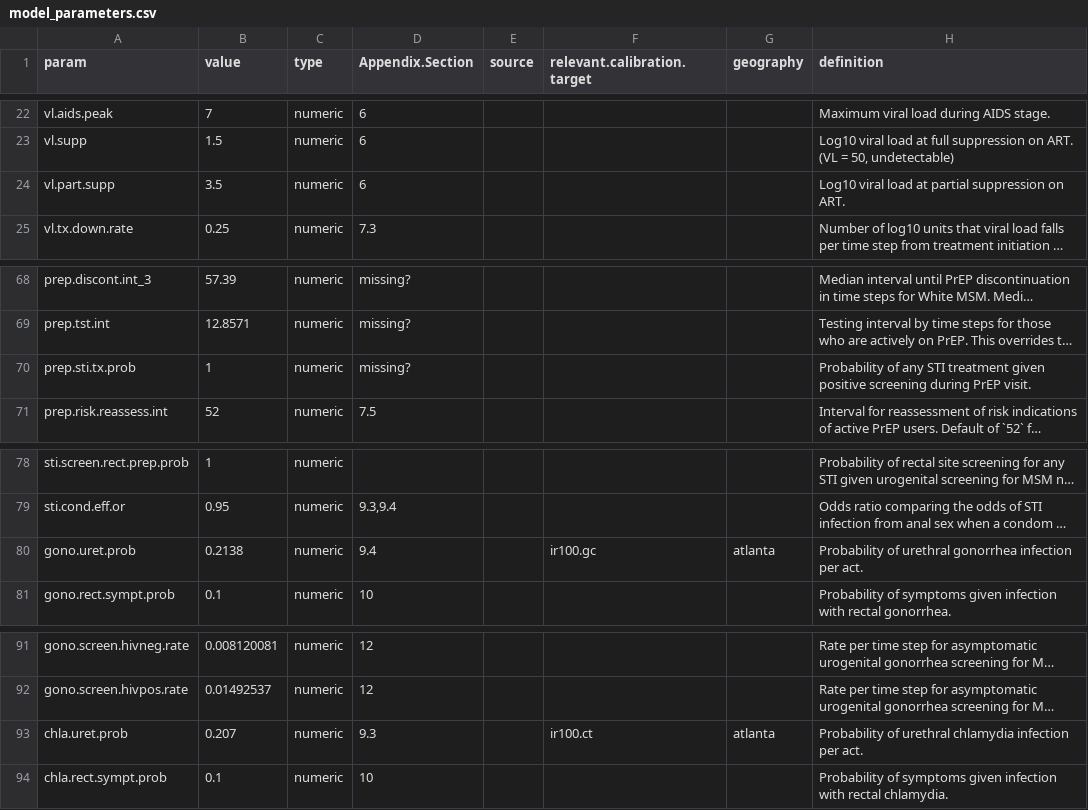
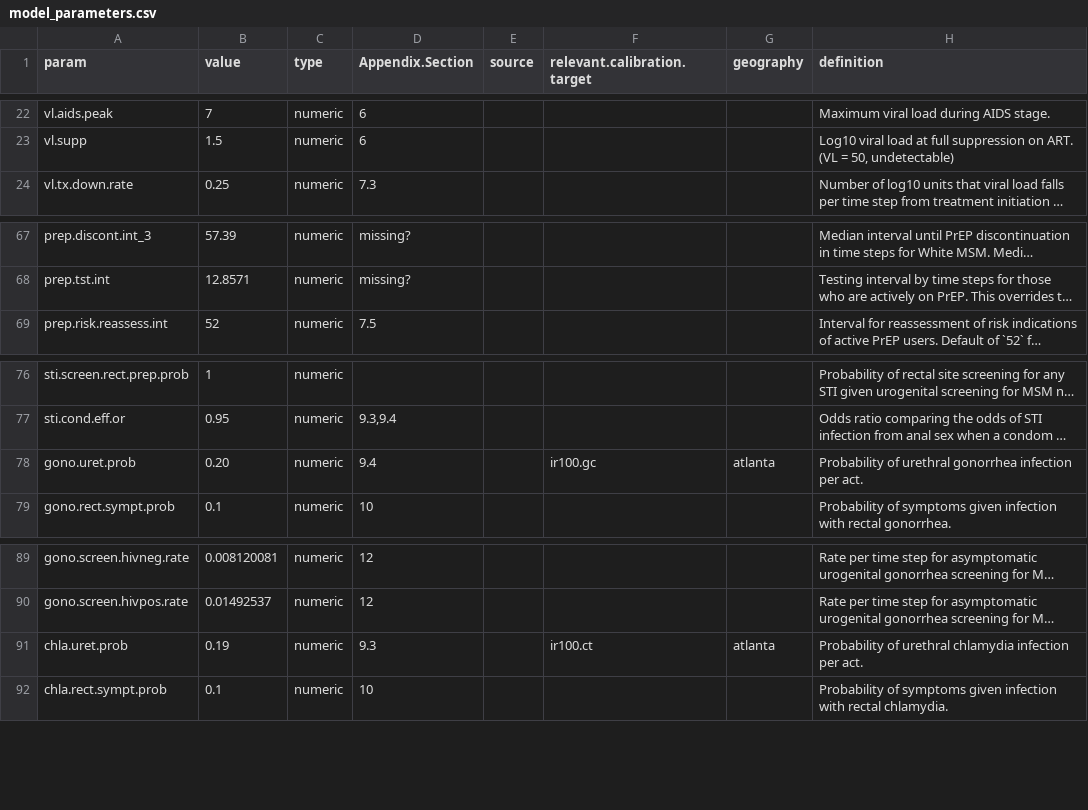
Before and after one commit to EpiModel/EpiModelHIV-Template, a CSV file: data/input/model_parameters.csv, drawn as a sheet; only a part is shown, gaps mark what is left out; long unchanged cells end in …; removed rows and columns are numbered as before the commit, all else as after; the diff names each change by its address in the sheet, - before the commit and + after, or states it on an @@ line.

```diff
--- a/data/input/model_parameters.csv
+++ b/data/input/model_parameters.csv
-row 24: vl.part.supp | 3.5 | numeric | 6 |  |  |  | Log10 viral load at partial suppression on ART.
-row 70: prep.sti.tx.prob | 1 | numeric | missing? |  |  |  | Probability of any STI treatment given positive screening during PrEP visit.
-B78 (value): 0.2138
+B78 (value): 0.20
-B91 (value): 0.207
+B91 (value): 0.19
```
Also changed, not shown: 8 other files.
